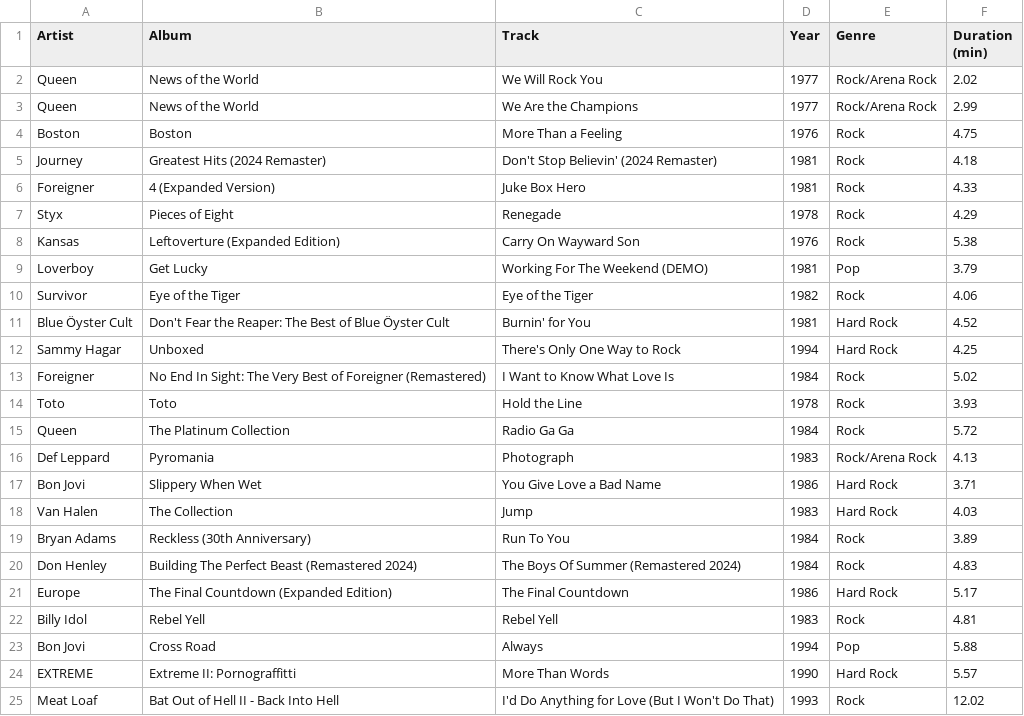
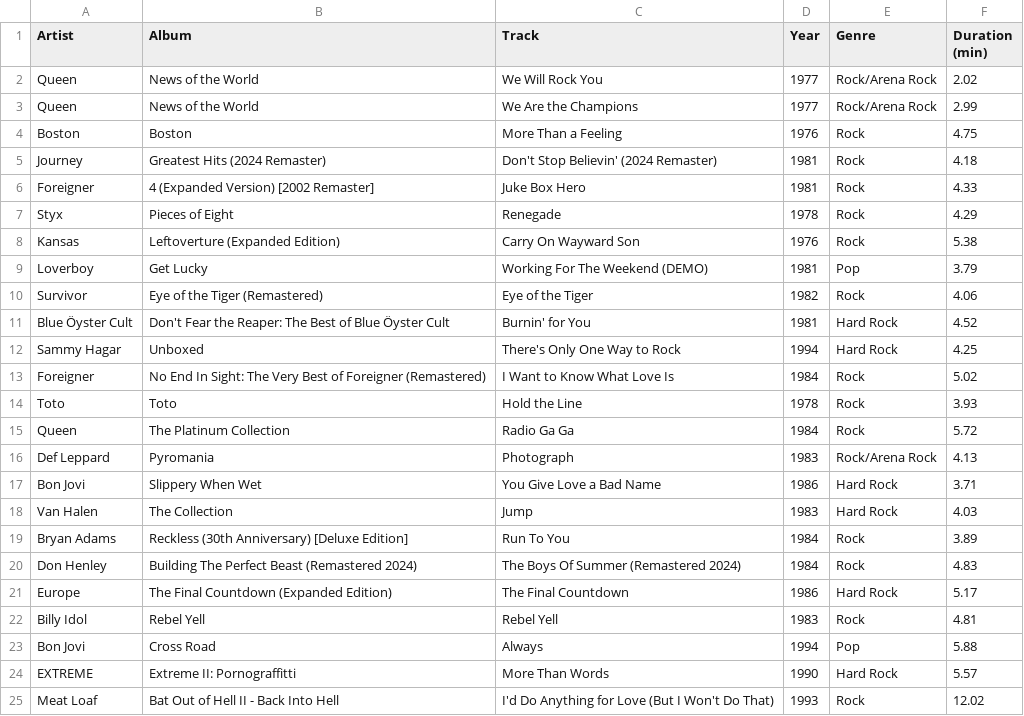
Before and after one commit to ceth-x86/beatmap-clojure, a CSV file: resources/catalog/playlists/Rock_Arena_Rock.csv, drawn as a sheet; only a part is shown.

Commit message:
Update album titles in playlists for accuracy
- Corrected album titles for several entries, including Kylie Minogue's "Fever" to "Fever (Deluxe Edition)" and Selena Gomez & The Scene's "When the Sun Goes Down" to "When the Sun Goes Down (Deluxe Edition)" in the Pop_Dance_Pop playlist.
- Updated Madonna's album title to "Music (Bonus Track Version)" in the Pop_Electropop playlist.
- Adjusted titles in the Rock_Arena_Rock and Rock_Classic_Rock playlists for Foreigner and The Rolling Stones to reflect remastered versions.
- Ensured consistency in album naming across multiple playlists.

```diff
--- a/resources/catalog/playlists/Rock_Arena_Rock.csv
+++ b/resources/catalog/playlists/Rock_Arena_Rock.csv
@@ -5,3 +5,3 @@ Boston,Boston,More Than a Feeling,1976,Rock,4.75
 Journey,Greatest Hits (2024 Remaster),Don't Stop Believin' (2024 Remaster),1981,Rock,4.18
-Foreigner,4 (Expanded Version),Juke Box Hero,1981,Rock,4.33
+Foreigner,4 (Expanded Version) [2002 Remaster],Juke Box Hero,1981,Rock,4.33
 Styx,Pieces of Eight,Renegade,1978,Rock,4.29
@@ -9,3 +9,3 @@ Kansas,Leftoverture (Expanded Edition),Carry On Wayward Son,1976,Rock,5.38
 Loverboy,Get Lucky,Working For The Weekend (DEMO),1981,Pop,3.79
-Survivor,Eye of the Tiger,Eye of the Tiger,1982,Rock,4.06
+Survivor,Eye of the Tiger (Remastered),Eye of the Tiger,1982,Rock,4.06
 Blue Öyster Cult,Don't Fear the Reaper: The Best of Blue Öyster Cult,Burnin' for You,1981,Hard Rock,4.52
@@ -18,3 +18,3 @@ Bon Jovi,Slippery When Wet,You Give Love a Bad Name,1986,Hard Rock,3.71
 Van Halen,The Collection,Jump,1983,Hard Rock,4.03
-Bryan Adams,Reckless (30th Anniversary),Run To You,1984,Rock,3.89
+Bryan Adams,Reckless (30th Anniversary) [Deluxe Edition],Run To You,1984,Rock,3.89
 Don Henley,Building The Perfect Beast (Remastered 2024),The Boys Of Summer (Remastered 2024),1984,Rock,4.83
```
Also changed, not shown: resources/catalog/playlists/Pop_Dance_Pop.csv, resources/catalog/playlists/Pop_Electropop.csv, 2 other files.
